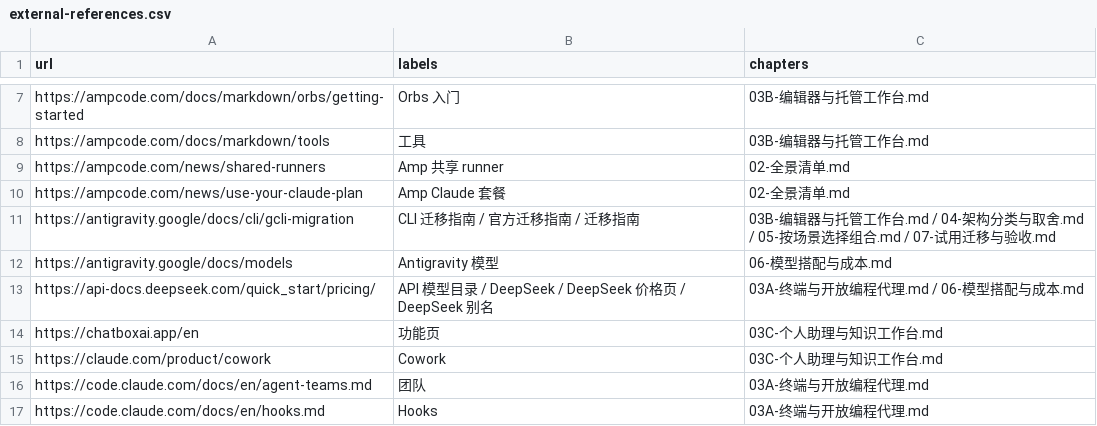
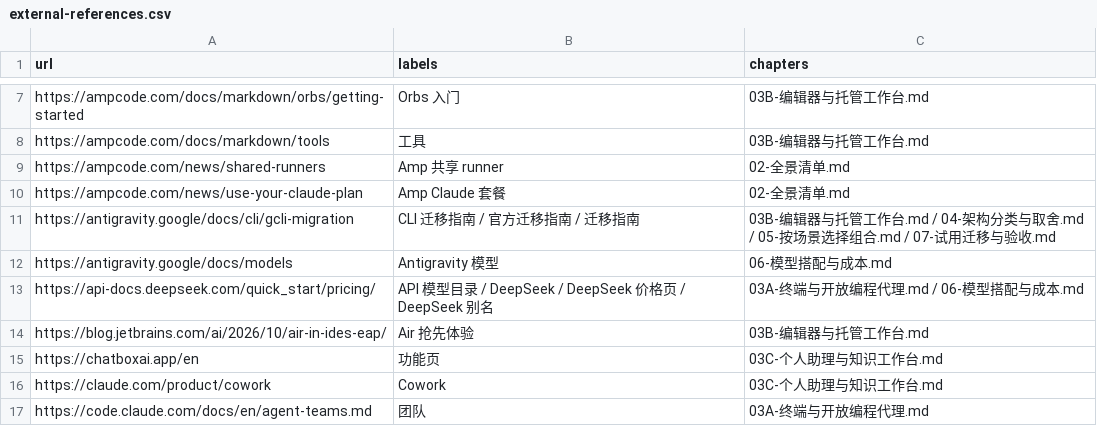
Before and after one commit to ProgrammerAsahi/ai-harness-comparison, a CSV file: research/external-references.csv, drawn as a sheet; only a part is shown, gaps mark what is left out; the shorter side is filled out with more unchanged rows; the diff covers the shown part only; the diff names each change by its address in the sheet, - before the commit and + after, or states it on an @@ line.

```diff
--- a/research/external-references.csv
+++ b/research/external-references.csv
+row 14: https://blog.jetbrains.com/ai/2026/10/air-in-ides-eap/ | Air 抢先体验 | 03B-编辑器与托管工作台.md
```
Also changed, not shown: 21 added rows, 7 removed rows and 12 edited cells elsewhere in this file, research/citations.csv, 39 other files.
